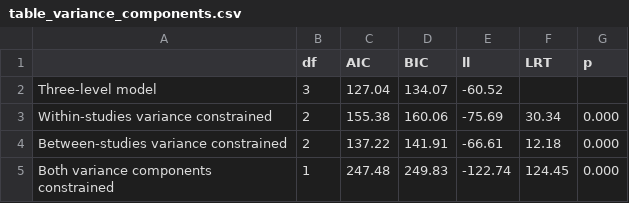
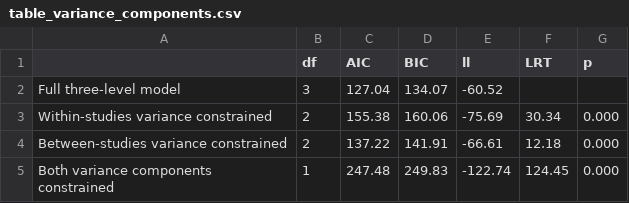
Before and after one commit to cjvanlissa/meta_caregivers, a CSV file: table_variance_components.csv, drawn as a sheet.

```diff
--- a/table_variance_components.csv
+++ b/table_variance_components.csv
@@ -1,3 +1,3 @@
 "","df","AIC","BIC","ll","LRT","p"
-"Three-level model","3","127.04","134.07","-60.52","",""
+"Full three-level model","3","127.04","134.07","-60.52","",""
 "Within-studies variance constrained","2","155.38","160.06","-75.69","30.34","0.000"
```
Also changed, not shown: cv_mf_results.csv, var_selected_100.csv, 20 other files.
